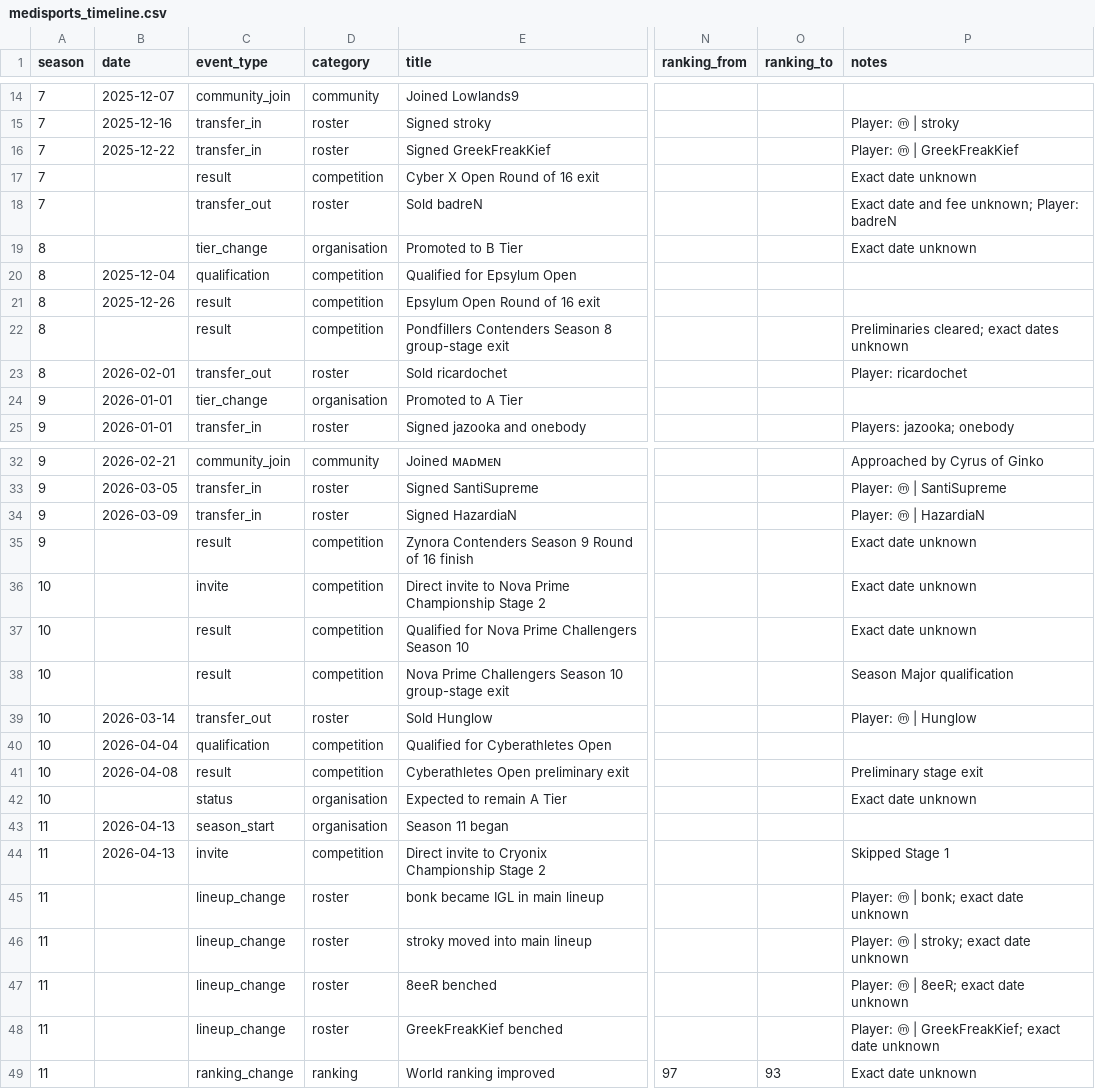
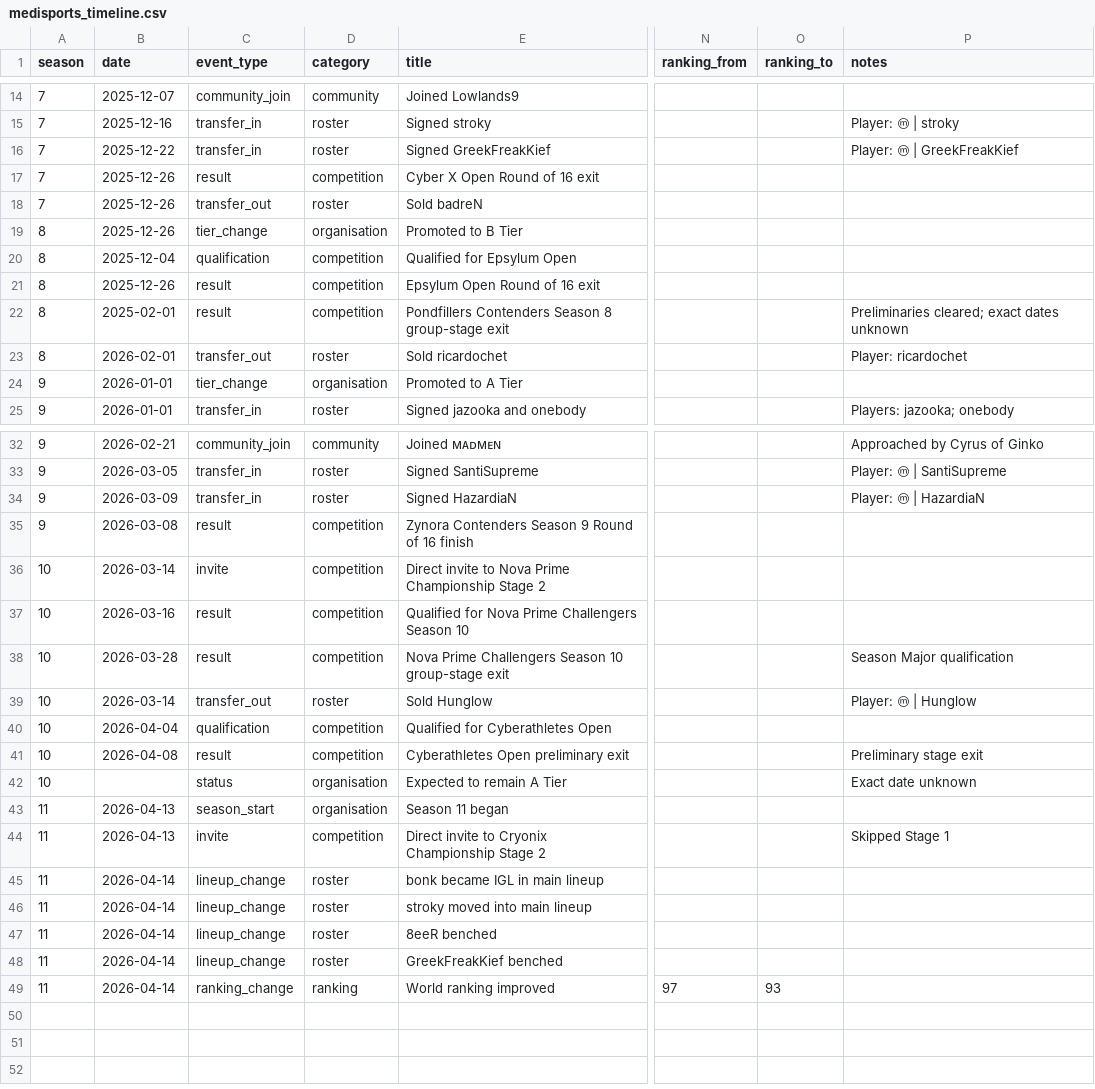
Before and after one commit to Grevyo/Grev-Game-Dashboard, a CSV file: data/medisports_timeline.csv, drawn as a sheet; only a part is shown, gaps mark what is left out; the diff names each change by its address in the sheet, - before the commit and + after, or states it on an @@ line.

Commit message:
Add files via upload

```diff
--- a/data/medisports_timeline.csv
+++ b/data/medisports_timeline.csv
-B17:B19 (date): (empty)
+B17:B19 (date): 2025-12-26
-P17 (notes): Exact date unknown
+P17 (notes): (empty)
-P18 (notes): Exact date and fee unknown; Player: badreN
+P18 (notes): (empty)
-P19 (notes): Exact date unknown
+P19 (notes): (empty)
-B22 (date): (empty)
+B22 (date): 2025-02-01
-B35 (date): (empty)
+B35 (date): 2026-03-08
-P35:P37 (notes): Exact date unknown
+P35:P37 (notes): (empty)
-B36 (date): (empty)
+B36 (date): 2026-03-14
-B37 (date): (empty)
+B37 (date): 2026-03-16
-B38 (date): (empty)
+B38 (date): 2026-03-28
-B45:B49 (date): (empty)
+B45:B49 (date): 2026-04-14
-P45 (notes): Player: ⓜ | bonk; exact date unknown
+P45 (notes): (empty)
-P46 (notes): Player: ⓜ | stroky; exact date unknown
+P46 (notes): (empty)
-P47 (notes): Player: ⓜ | 8eeR; exact date unknown
+P47 (notes): (empty)
-P48 (notes): Player: ⓜ | GreekFreakKief; exact date unknown
+P48 (notes): (empty)
-P49 (notes): Exact date unknown
+P49 (notes): (empty)
```
